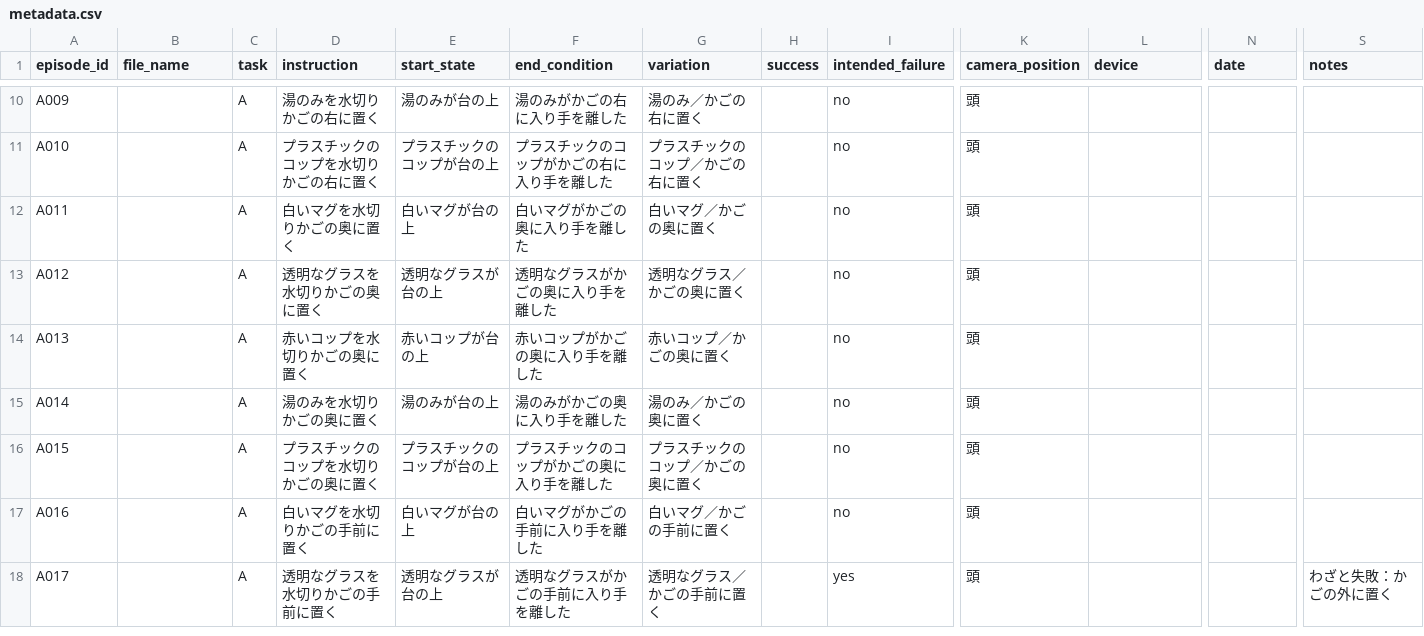
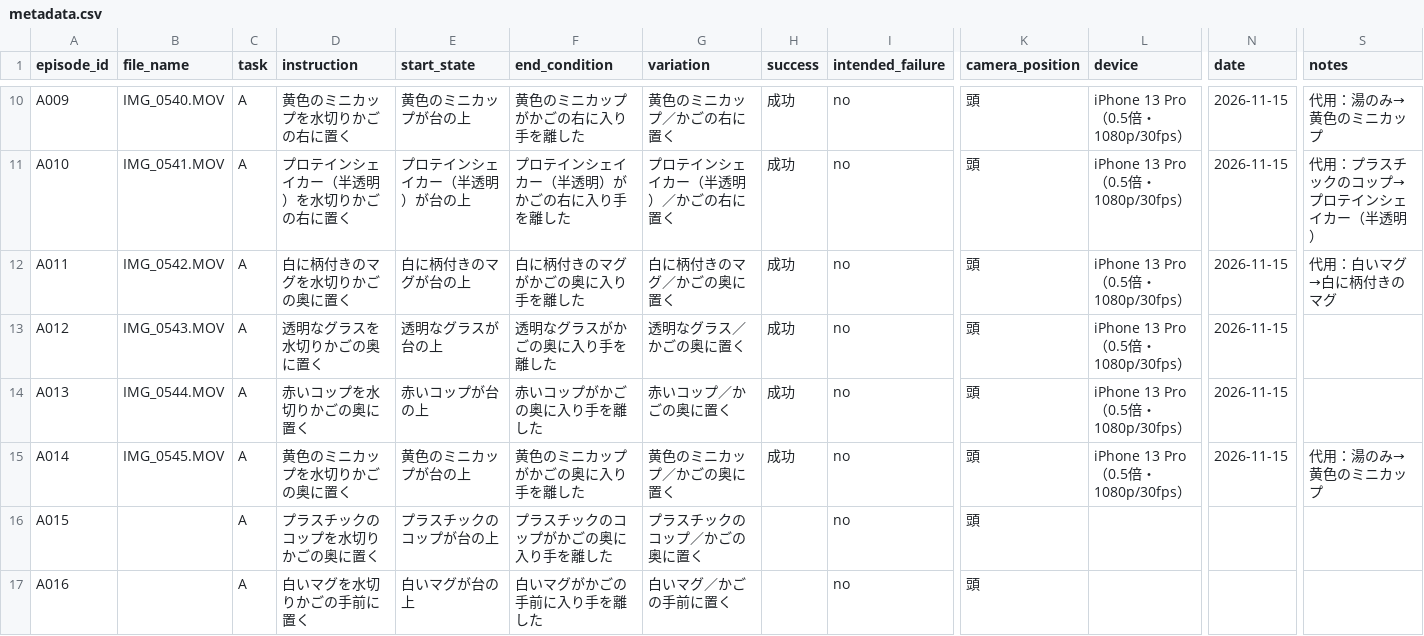
Before and after one commit to sterado18/ego-data-qc, a CSV file: data/metadata.csv, drawn as a sheet; only a part is shown, gaps mark what is left out; the shorter side is filled out with more unchanged rows; the diff covers the shown part only; the diff names each change by its address in the sheet, - before the commit and + after, or states it on an @@ line.

```diff
--- a/data/metadata.csv
+++ b/data/metadata.csv
-B10 (file_name): (empty)
+B10 (file_name): IMG_0540.MOV
-D10 (instruction): 湯のみを水切りかごの右に置く
+D10 (instruction): 黄色のミニカップを水切りかごの右に置く
-E10 (start_state): 湯のみが台の上
+E10 (start_state): 黄色のミニカップが台の上
-F10 (end_condition): 湯のみがかごの右に入り手を離した
+F10 (end_condition): 黄色のミニカップがかごの右に入り手を離した
-G10 (variation): 湯のみ／かごの右に置く
+G10 (variation): 黄色のミニカップ／かごの右に置く
-H10:H15 (success): (empty)
+H10:H15 (success): 成功
-L10:L15 (device): (empty)
+L10:L15 (device): iPhone 13 Pro（0.5倍・1080p/30fps）
-N10:N15 (date): (empty)
+N10:N15 (date): 2026-11-15
-S10 (notes): (empty)
+S10 (notes): 代用：湯のみ→黄色のミニカップ
-B11 (file_name): (empty)
+B11 (file_name): IMG_0541.MOV
-D11 (instruction): プラスチックのコップを水切りかごの右に置く
+D11 (instruction): プロテインシェイカー（半透明）を水切りかごの右に置く
-E11 (start_state): プラスチックのコップが台の上
+E11 (start_state): プロテインシェイカー（半透明）が台の上
-F11 (end_condition): プラスチックのコップがかごの右に入り手を離した
+F11 (end_condition): プロテインシェイカー（半透明）がかごの右に入り手を離した
-G11 (variation): プラスチックのコップ／かごの右に置く
+G11 (variation): プロテインシェイカー（半透明）／かごの右に置く
-S11 (notes): (empty)
+S11 (notes): 代用：プラスチックのコップ→プロテインシェイカー（半透明）
-B12 (file_name): (empty)
+B12 (file_name): IMG_0542.MOV
-D12 (instruction): 白いマグを水切りかごの奥に置く
+D12 (instruction): 白に柄付きのマグを水切りかごの奥に置く
-E12 (start_state): 白いマグが台の上
+E12 (start_state): 白に柄付きのマグが台の上
-F12 (end_condition): 白いマグがかごの奥に入り手を離した
+F12 (end_condition): 白に柄付きのマグがかごの奥に入り手を離した
-G12 (variation): 白いマグ／かごの奥に置く
+G12 (variation): 白に柄付きのマグ／かごの奥に置く
-S12 (notes): (empty)
+S12 (notes): 代用：白いマグ→白に柄付きのマグ
-B13 (file_name): (empty)
+B13 (file_name): IMG_0543.MOV
-B14 (file_name): (empty)
+B14 (file_name): IMG_0544.MOV
-B15 (file_name): (empty)
+B15 (file_name): IMG_0545.MOV
-D15 (instruction): 湯のみを水切りかごの奥に置く
+D15 (instruction): 黄色のミニカップを水切りかごの奥に置く
-E15 (start_state): 湯のみが台の上
+E15 (start_state): 黄色のミニカップが台の上
-F15 (end_condition): 湯のみがかごの奥に入り手を離した
+F15 (end_condition): 黄色のミニカップがかごの奥に入り手を離した
-G15 (variation): 湯のみ／かごの奥に置く
+G15 (variation): 黄色のミニカップ／かごの奥に置く
-S15 (notes): (empty)
+S15 (notes): 代用：湯のみ→黄色のミニカップ
```
Also changed, not shown: 44 edited cells elsewhere in this file, 1 other file.
